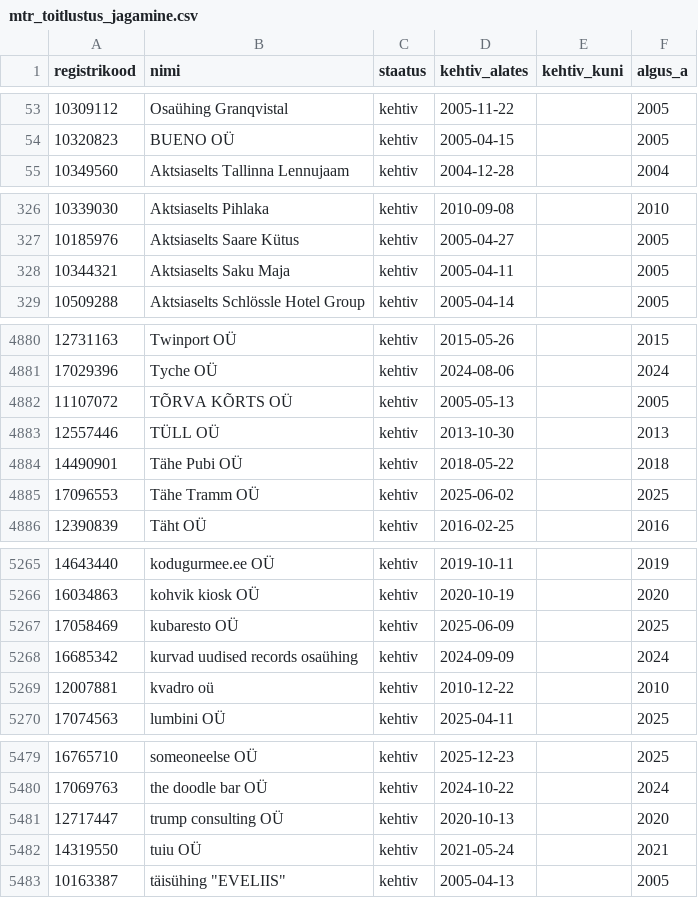
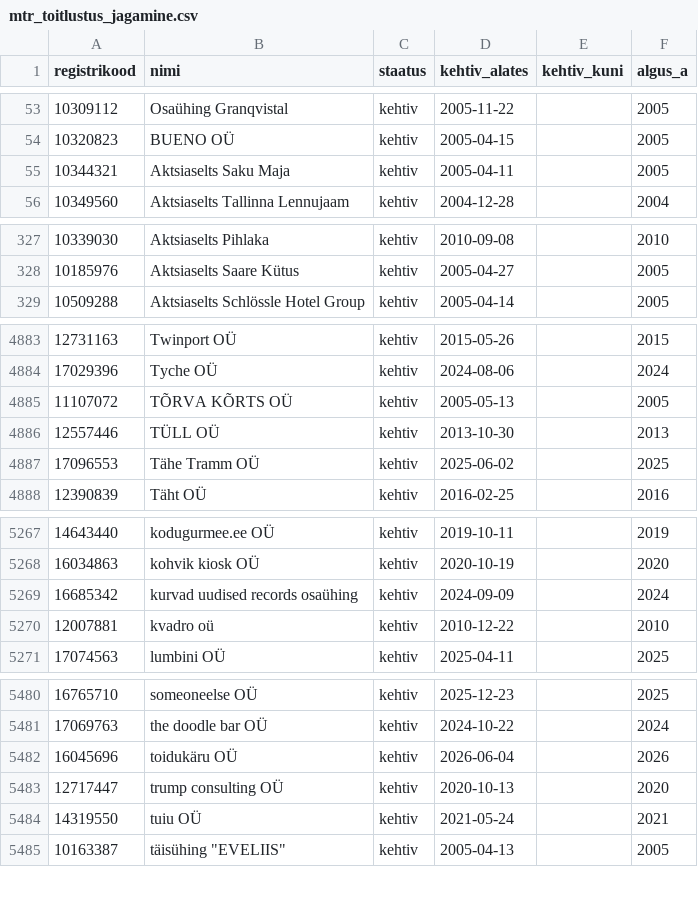
Before and after one commit to kaisu278/MTR_toitlustus_aktiivsus_analyys, a CSV file: data/mtr_toitlustus_jagamine.csv, drawn as a sheet; only a part is shown, gaps mark what is left out; the diff covers the shown part only.

```diff
--- a/data/mtr_toitlustus_jagamine.csv
+++ b/data/mtr_toitlustus_jagamine.csv
@@ -54,2 +54,3 @@
 10320823;BUENO OÜ;kehtiv;2005-04-15;;2005
+10344321;Aktsiaselts Saku Maja;kehtiv;2005-04-11;;2005
 10349560;Aktsiaselts Tallinna Lennujaam;kehtiv;2004-12-28;;2004
@@ -327,3 +328,2 @@
 10185976;Aktsiaselts Saare Kütus;kehtiv;2005-04-27;;2005
-10344321;Aktsiaselts Saku Maja;kehtiv;2005-04-11;;2005
 10509288;Aktsiaselts Schlössle Hotel Group;kehtiv;2005-04-14;;2005
@@ -4883,3 +4886,2 @@
 12557446;TÜLL OÜ;kehtiv;2013-10-30;;2013
-14490901;Tähe Pubi OÜ;kehtiv;2018-05-22;;2018
 17096553;Tähe Tramm OÜ;kehtiv;2025-06-02;;2025
@@ -5266,3 +5268,2 @@
 16034863;kohvik kiosk OÜ;kehtiv;2020-10-19;;2020
-17058469;kubaresto OÜ;kehtiv;2025-06-09;;2025
 16685342;kurvad uudised records osaühing;kehtiv;2024-09-09;;2024
@@ -5480,2 +5481,3 @@
 17069763;the doodle bar OÜ;kehtiv;2024-10-22;;2024
+16045696;toidukäru OÜ;kehtiv;2026-06-04;;2026
 12717447;trump consulting OÜ;kehtiv;2020-10-13;;2020
```
Also changed, not shown: 4 added rows and 1 removed row elsewhere in this file, 24 other files.
